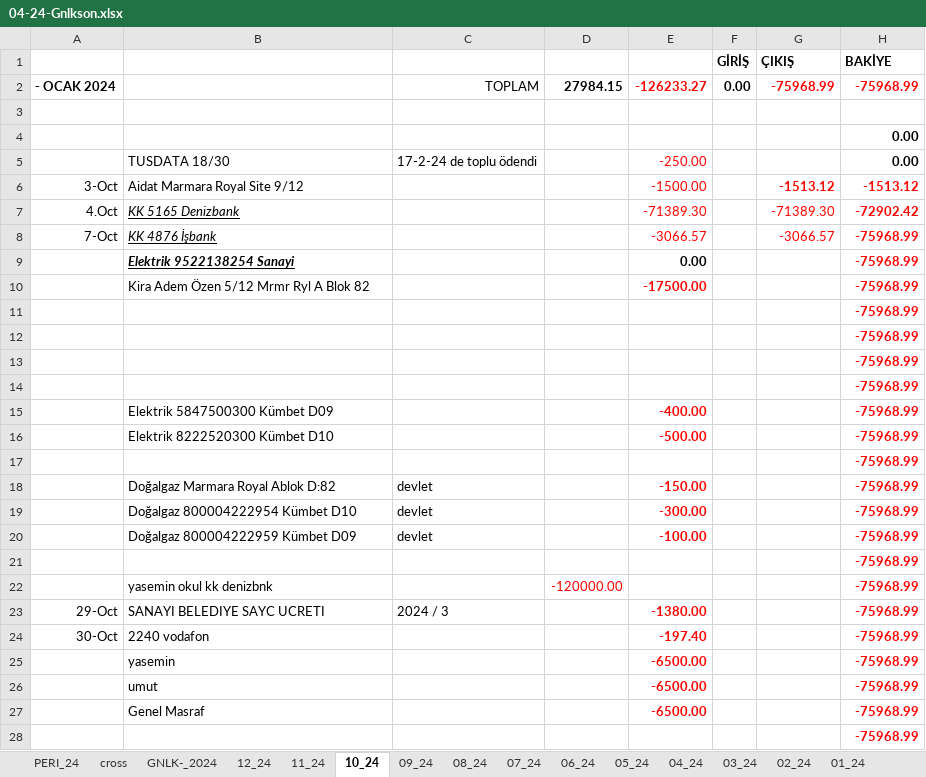
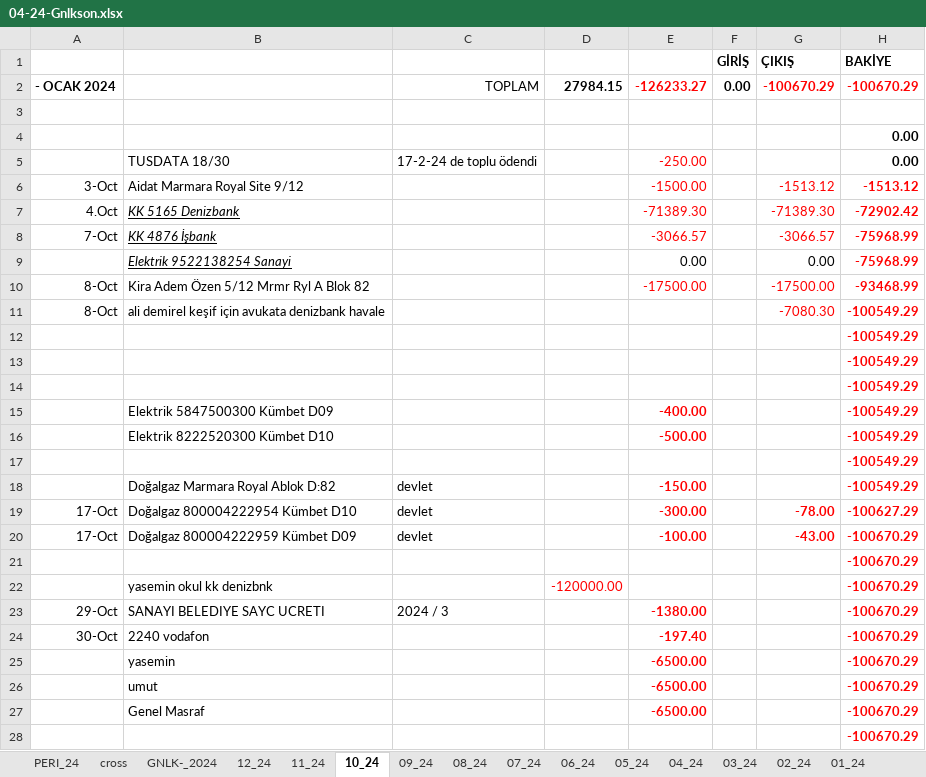
Before and after one commit to roboturx/tdy, an Excel workbook: 04-24-Gnlkson.xlsx, sheet 10_24, drawn as a sheet; only a part is shown; values as stored, in another font and other column widths than the file's, no borders; removed rows and columns are numbered as before the commit, all else as after; the diff covers the shown part only; the diff names each change by its address in the sheet, - before the commit and + after, or states it on an @@ line.

```diff
--- a/04-24-Gnlkson.xlsx (sheet 10_24)
+++ b/04-24-Gnlkson.xlsx (sheet 10_24)
-G2 (ÇIKIŞ): -75968.99
+G2 (ÇIKIŞ): -100670.29
-H2 (BAKİYE): -75968.99
+H2 (BAKİYE): -100670.29
-G6 bold: on
+G6 bold: off
-B9 bold: on
+B9 bold: off
-E9 bold: on
+E9 bold: off
-G9 (ÇIKIŞ): (empty)
+G9 (ÇIKIŞ): 0.00
-row 10:  | Kira Adem Özen 5/12 Mrmr Ryl A Blok 82 |  |  | -17500.00 |  |  | -75968.99
-row 11:  |  |  |  |  |  |  | -75968.99
+row 10: 8-Oct | Kira Adem Özen 5/12 Mrmr Ryl A Blok 82 |  |  | -17500.00 |  | -17500.00 | -93468.99
+row 11: 8-Oct | ali demirel keşif için avukata denizbank havale |  |  |  |  | -7080.30 | -100549.29
-H12:H18 (BAKİYE): -75968.99
+H12:H18 (BAKİYE): -100549.29
-A19:A20: (empty)
+A19:A20: 17-Oct
-G19 (ÇIKIŞ): (empty)
+G19 (ÇIKIŞ): -78.00
-H19 (BAKİYE): -75968.99
+H19 (BAKİYE): -100627.29
-G20 (ÇIKIŞ): (empty)
+G20 (ÇIKIŞ): -43.00
-H20:H28 (BAKİYE): -75968.99
+H20:H28 (BAKİYE): -100670.29
```
Also changed, not shown: 7 edited cells elsewhere in this sheet, sheet GNLK-_2024, sheet 09_24, 02-24-sny.xlsx, 5 other files.
